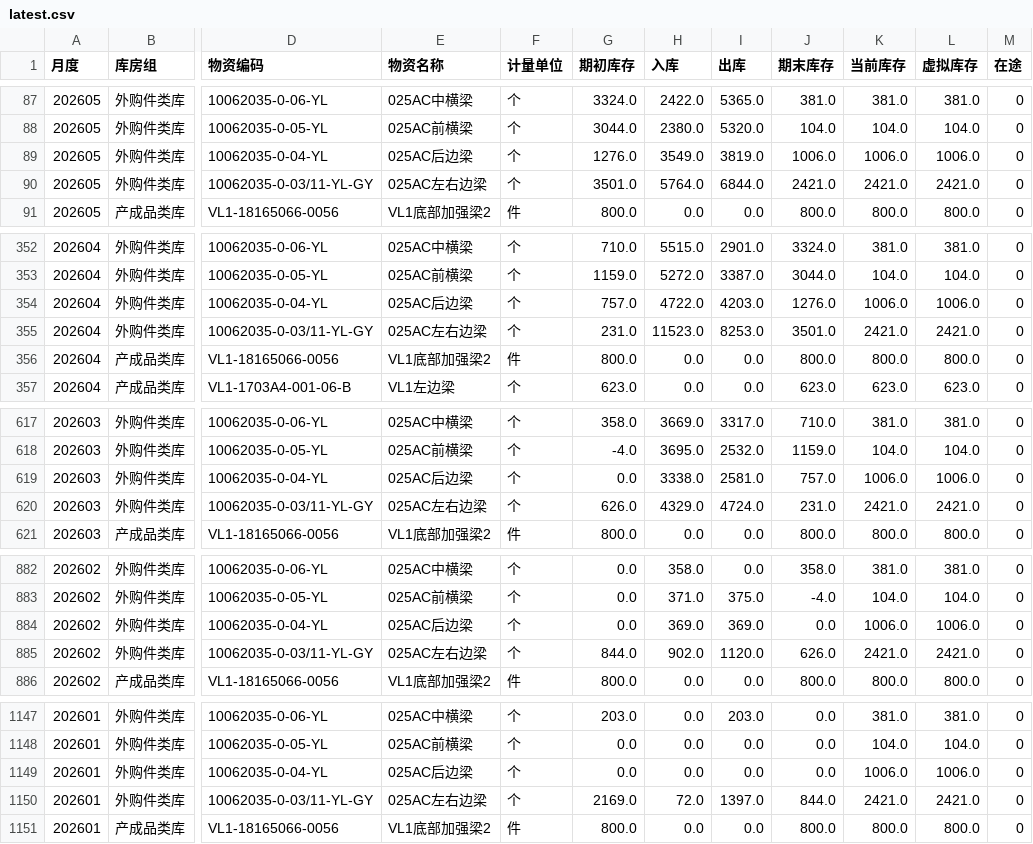
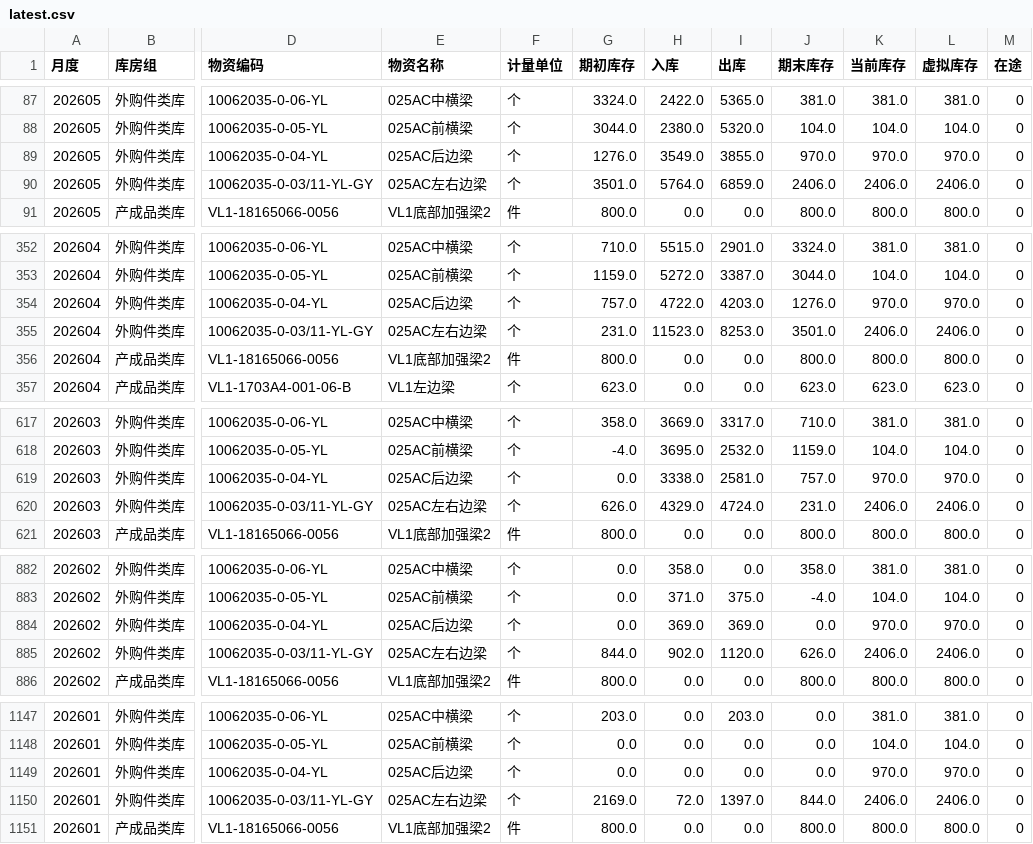
Before and after one commit to A1rChina/Kimi, a CSV file: data/excel_export/warehouse_ledger/latest.csv, drawn as a sheet; only a part is shown, gaps mark what is left out; the diff names each change by its address in the sheet, - before the commit and + after, or states it on an @@ line.

```diff
--- a/data/excel_export/warehouse_ledger/latest.csv
+++ b/data/excel_export/warehouse_ledger/latest.csv
-I89 (出库): 3819.0
+I89 (出库): 3855.0
-J89 (期末库存): 1006.0
+J89 (期末库存): 970.0
-K89 (当前库存): 1006.0
+K89 (当前库存): 970.0
-L89 (虚拟库存): 1006.0
+L89 (虚拟库存): 970.0
-I90 (出库): 6844.0
+I90 (出库): 6859.0
-J90 (期末库存): 2421.0
+J90 (期末库存): 2406.0
-K90 (当前库存): 2421.0
+K90 (当前库存): 2406.0
-L90 (虚拟库存): 2421.0
+L90 (虚拟库存): 2406.0
-K354 (当前库存): 1006.0
+K354 (当前库存): 970.0
-L354 (虚拟库存): 1006.0
+L354 (虚拟库存): 970.0
-K355 (当前库存): 2421.0
+K355 (当前库存): 2406.0
-L355 (虚拟库存): 2421.0
+L355 (虚拟库存): 2406.0
-K619 (当前库存): 1006.0
+K619 (当前库存): 970.0
-L619 (虚拟库存): 1006.0
+L619 (虚拟库存): 970.0
-K620 (当前库存): 2421.0
+K620 (当前库存): 2406.0
-L620 (虚拟库存): 2421.0
+L620 (虚拟库存): 2406.0
-K884 (当前库存): 1006.0
+K884 (当前库存): 970.0
-L884 (虚拟库存): 1006.0
+L884 (虚拟库存): 970.0
-K885 (当前库存): 2421.0
+K885 (当前库存): 2406.0
-L885 (虚拟库存): 2421.0
+L885 (虚拟库存): 2406.0
-K1149 (当前库存): 1006.0
+K1149 (当前库存): 970.0
-L1149 (虚拟库存): 1006.0
+L1149 (虚拟库存): 970.0
-K1150 (当前库存): 2421.0
+K1150 (当前库存): 2406.0
-L1150 (虚拟库存): 2421.0
+L1150 (虚拟库存): 2406.0
```
Also changed, not shown: data/excel_export/warehouse_detail/latest.csv, 21 other files.
